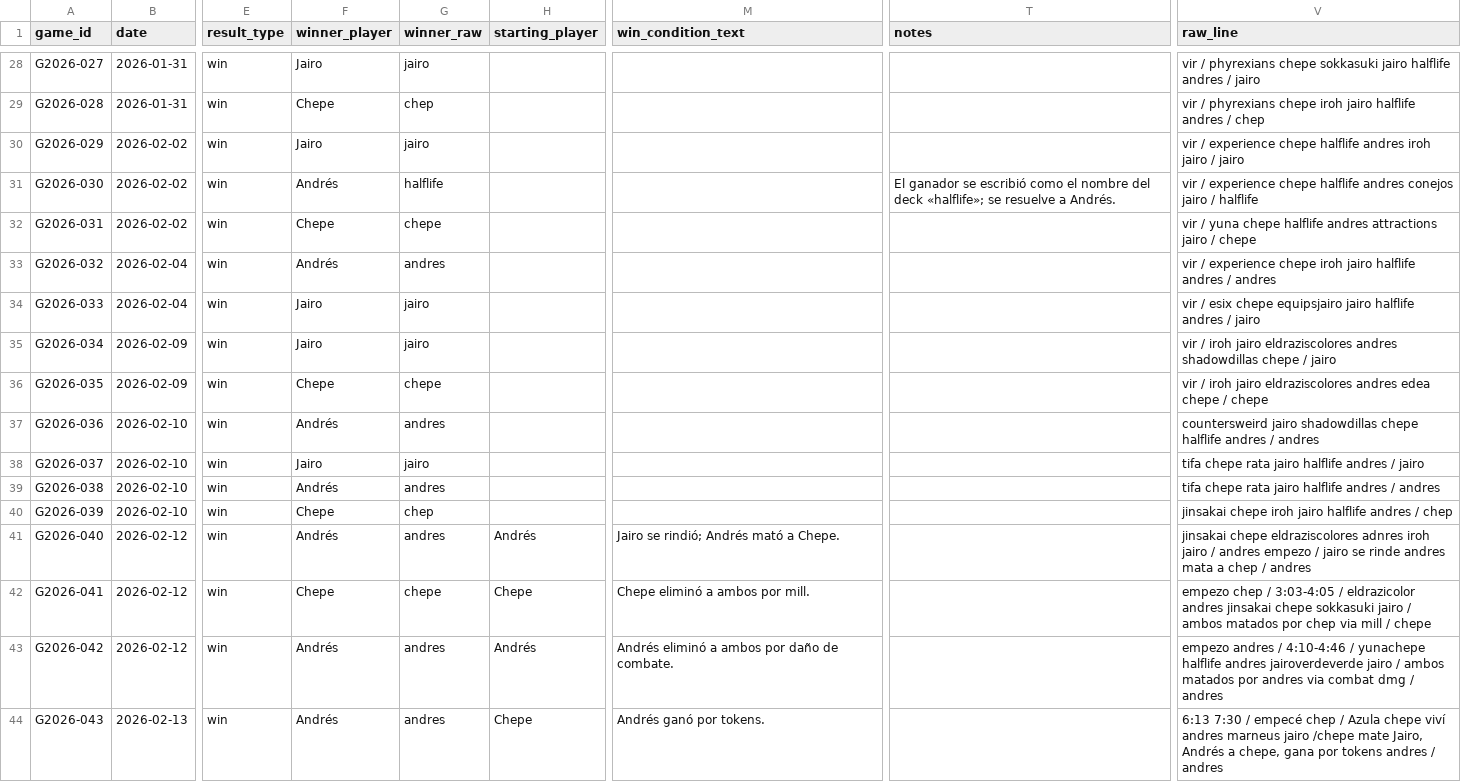
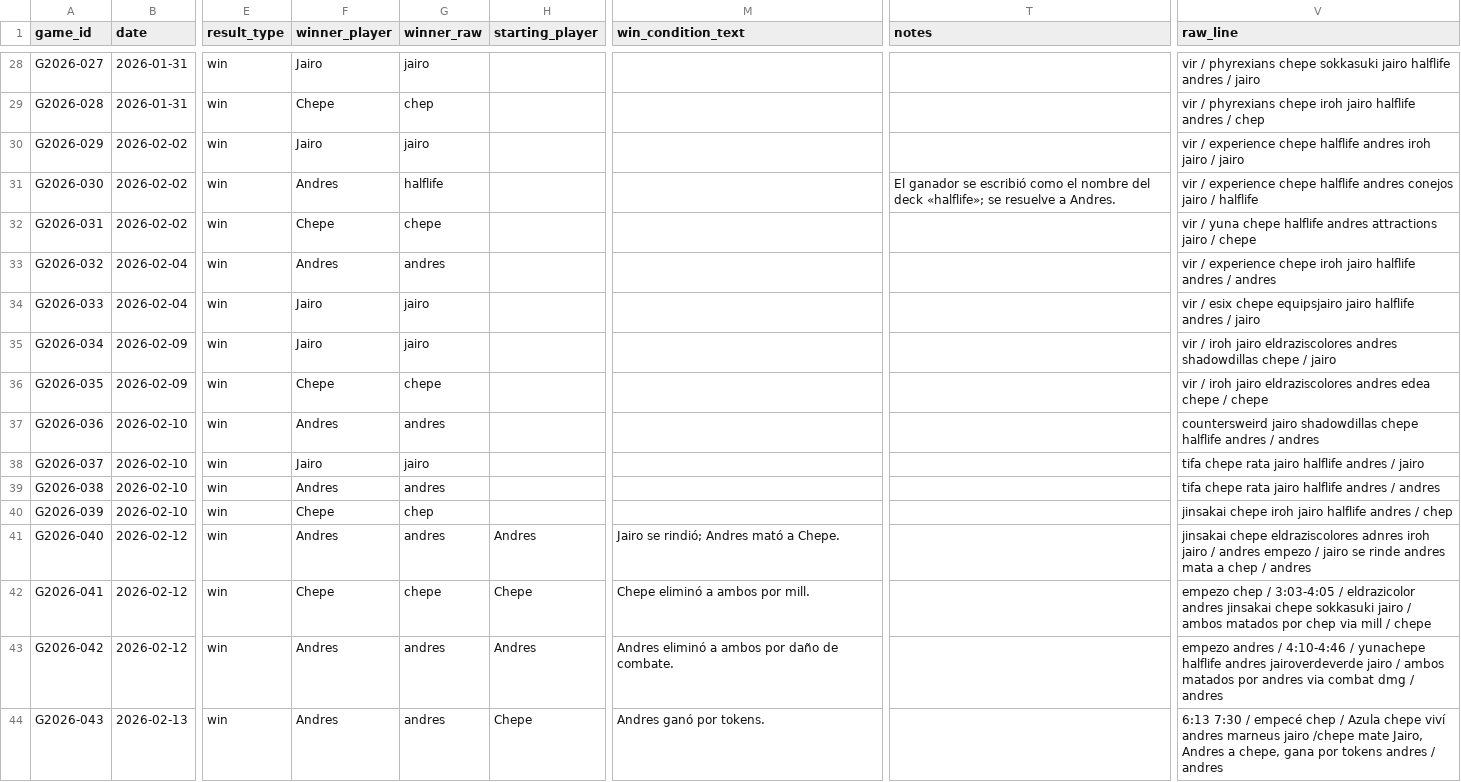
Before and after one commit to Jos242/magicStats, a CSV file: data/games.csv, drawn as a sheet; only a part is shown, gaps mark what is left out; the diff covers the shown part only; the diff names each change by its address in the sheet, - before the commit and + after, or states it on an @@ line.

```diff
--- a/data/games.csv
+++ b/data/games.csv
-F31 (winner_player): Andrés
+F31 (winner_player): Andres
-T31 (notes): …resuelve a Andrés.
+T31 (notes): …resuelve a Andres.
-F33 (winner_player): Andrés
+F33 (winner_player): Andres
-F37 (winner_player): Andrés
+F37 (winner_player): Andres
-F39 (winner_player): Andrés
+F39 (winner_player): Andres
-F41 (winner_player): Andrés
+F41 (winner_player): Andres
-H41 (starting_player): Andrés
+H41 (starting_player): Andres
-M41 (win_condition_text): Jairo se rindió; Andrés mató a Chepe.
+M41 (win_condition_text): Jairo se rindió; Andres mató a Chepe.
-F43:F44 (winner_player): Andrés
+F43:F44 (winner_player): Andres
-H43 (starting_player): Andrés
+H43 (starting_player): Andres
-M43 (win_condition_text): Andrés eliminó a ambos por daño de combate.
+M43 (win_condition_text): Andres eliminó a ambos por daño de combate.
-M44 (win_condition_text): Andrés ganó por tokens.
+M44 (win_condition_text): Andres ganó por tokens.
-V44 (raw_line): …mate Jairo, Andrés a chepe,…
+V44 (raw_line): …mate Jairo, Andres a chepe,…
```
Also changed, not shown: 51 edited cells elsewhere in this file, data/deck_catalog.csv, data/events.csv, 8 other files.
